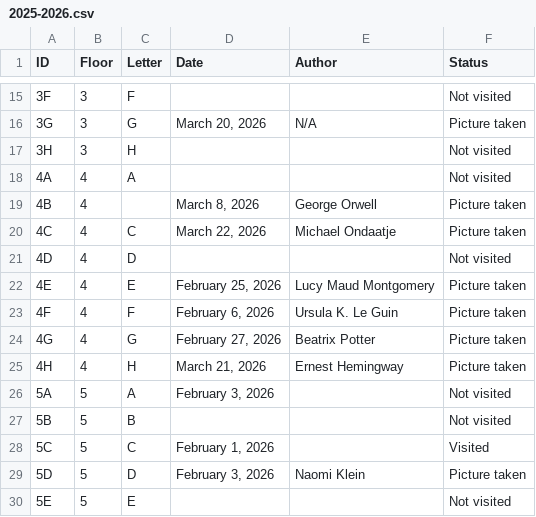
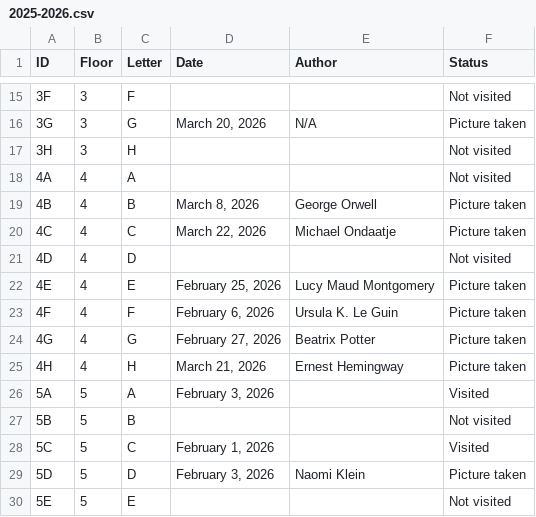
Before and after one commit to angelayzheng/robarts-commons, a CSV file: data/2025-2026.csv, drawn as a sheet; only a part is shown, gaps mark what is left out.

```diff
--- a/data/2025-2026.csv
+++ b/data/2025-2026.csv
@@ -18,3 +18,3 @@
 4A,4,A,,,Not visited
-4B,4,,"March 8, 2026",George Orwell,Picture taken
+4B,4,B,"March 8, 2026",George Orwell,Picture taken
 4C,4,C,"March 22, 2026",Michael Ondaatje,Picture taken
@@ -25,3 +25,3 @@
 4H,4,H,"March 21, 2026",Ernest Hemingway,Picture taken
-5A,5,A,"February 3, 2026",,Not visited
+5A,5,A,"February 3, 2026",,Visited
 5B,5,B,,,Not visited
```
Also changed, not shown: 8 other files.
